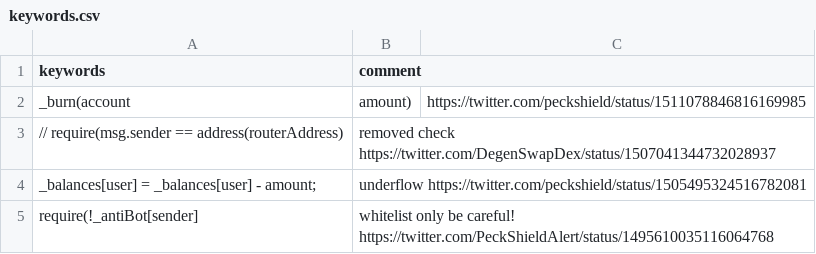
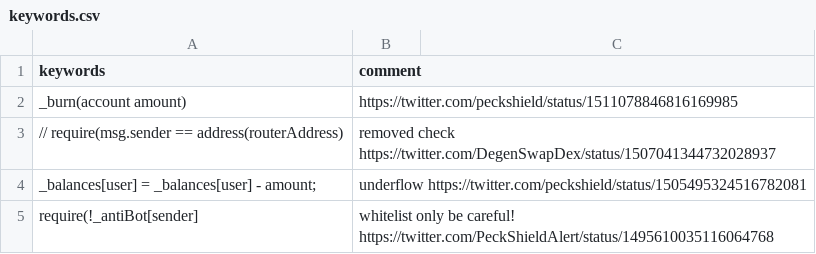
Before and after one commit to ngmisl/sollate, a CSV file: keywords.csv, drawn as a sheet; removed rows and columns are numbered as before the commit, all else as after; the diff names each change by its address in the sheet, - before the commit and + after, or states it on an @@ line.

Commit message:
update

```diff
--- a/keywords.csv
+++ b/keywords.csv
-row 2: _burn(account | amount) | https://twitter.com/peckshield/status/1511078846816169985
+row 2: _burn(account amount) | https://twitter.com/peckshield/status/1511078846816169985
```
